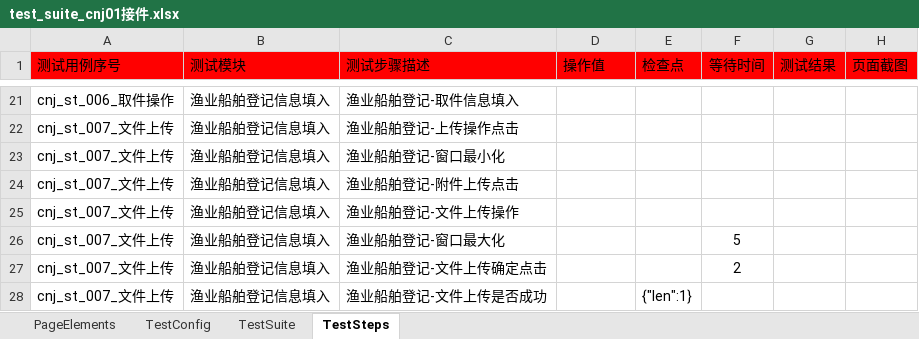
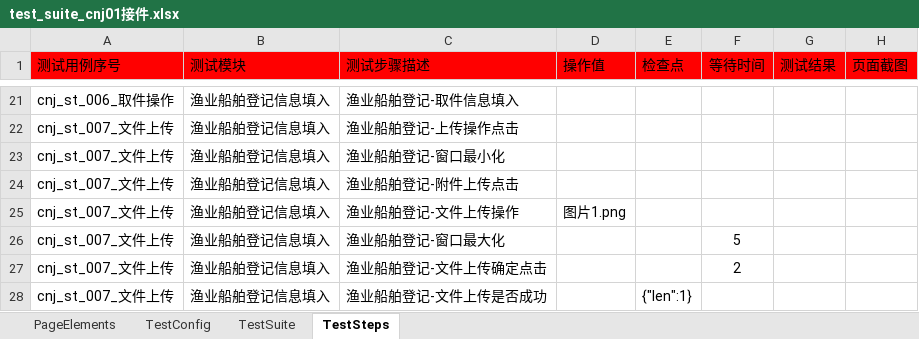
Before and after one commit to CeciliaNi/selenium_auto_test02, an Excel workbook: run_entrance/test_suite/test_suite_cnj01接件.xlsx, sheet TestSteps, drawn as a sheet; only a part is shown, gaps mark what is left out; values as stored, in another font and other column widths than the file's, no borders; the diff names each change by its address in the sheet, - before the commit and + after, or states it on an @@ line.

```diff
--- a/run_entrance/test_suite/test_suite_cnj01接件.xlsx (sheet TestSteps)
+++ b/run_entrance/test_suite/test_suite_cnj01接件.xlsx (sheet TestSteps)
-D25 (操作值): (empty)
+D25 (操作值): 图片1.png
```
Also changed, not shown: sheet PageElements, run_entrance/test_suite/test_suite_cnj02办理审核.xlsx, run_entrance/test_suite/test_suite_cnj03办理决定.xlsx, 3 other files.
